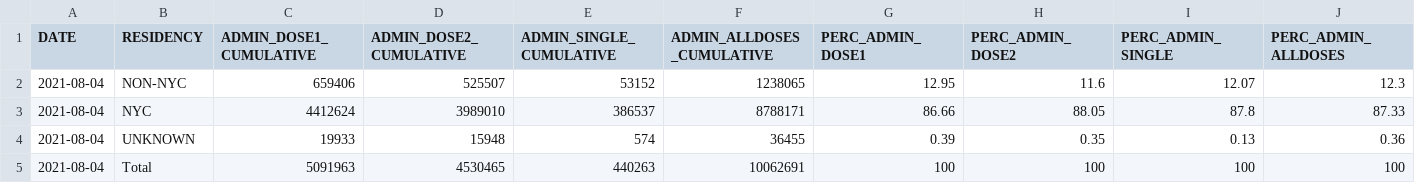
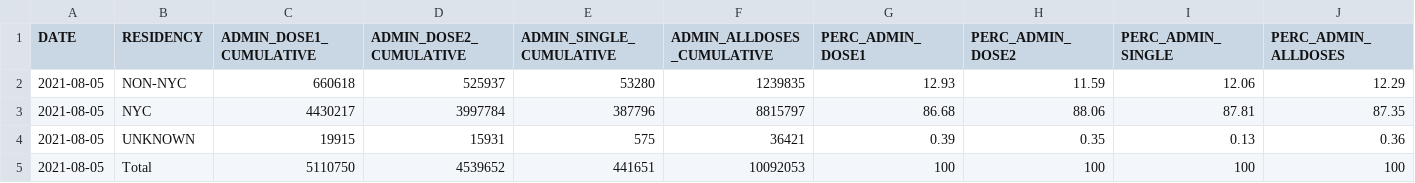
Before and after one commit to nychealth/covid-vaccine-data, a CSV file: doses/doses-by-residency.csv, drawn as a sheet.

```diff
--- a/doses/doses-by-residency.csv
+++ b/doses/doses-by-residency.csv
@@ -1,5 +1,5 @@
 "DATE","RESIDENCY","ADMIN_DOSE1_CUMULATIVE","ADMIN_DOSE2_CUMULATIVE","ADMIN_SINGLE_CUMULATIVE","ADMIN_ALLDOSES_CUMULATIVE","PERC_ADMIN_DOSE1","PERC_ADMIN_DOSE2","PERC_ADMIN_SINGLE","PERC_ADMIN_ALLDOSES"
-2021-08-04,"NON-NYC",659406,525507,53152,1238065,12.95,11.6,12.07,12.3
-2021-08-04,"NYC",4412624,3989010,386537,8788171,86.66,88.05,87.8,87.33
-2021-08-04,"UNKNOWN",19933,15948,574,36455,0.39,0.35,0.13,0.36
-2021-08-04,"Total",5091963,4530465,440263,10062691,100,100,100,100
+2021-08-05,"NON-NYC",660618,525937,53280,1239835,12.93,11.59,12.06,12.29
+2021-08-05,"NYC",4430217,3997784,387796,8815797,86.68,88.06,87.81,87.35
+2021-08-05,"UNKNOWN",19915,15931,575,36421,0.39,0.35,0.13,0.36
+2021-08-05,"Total",5110750,4539652,441651,10092053,100,100,100,100
```
Also changed, not shown: doses/doses-by-day.csv, doses/summary-doses.csv.
